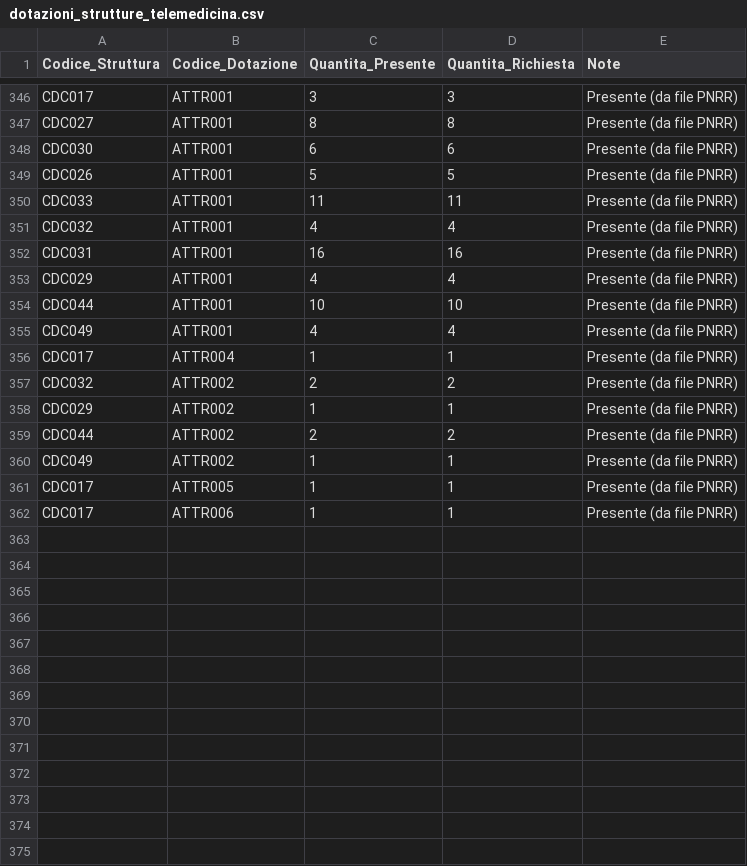
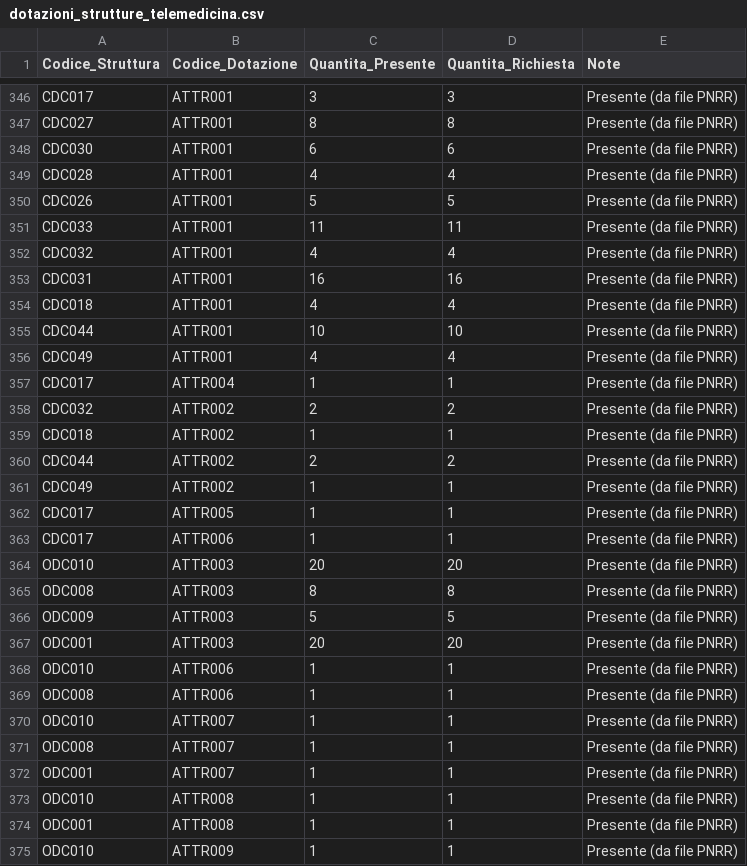
Before and after one commit to ssurli/tecnologie-sanitarie-pnrr, a CSV file: dotazioni_strutture_telemedicina.csv, drawn as a sheet; only a part is shown, gaps mark what is left out; the diff covers the shown part only.

```diff
--- a/dotazioni_strutture_telemedicina.csv
+++ b/dotazioni_strutture_telemedicina.csv
@@ -348,2 +348,3 @@ CDC027,ATTR001,8,8,Presente (da file PNRR)
 CDC030,ATTR001,6,6,Presente (da file PNRR)
+CDC028,ATTR001,4,4,Presente (da file PNRR)
 CDC026,ATTR001,5,5,Presente (da file PNRR)
@@ -352,3 +353,3 @@ CDC032,ATTR001,4,4,Presente (da file PNRR)
 CDC031,ATTR001,16,16,Presente (da file PNRR)
-CDC029,ATTR001,4,4,Presente (da file PNRR)
+CDC018,ATTR001,4,4,Presente (da file PNRR)
 CDC044,ATTR001,10,10,Presente (da file PNRR)
@@ -357,3 +358,3 @@ CDC017,ATTR004,1,1,Presente (da file PNRR)
 CDC032,ATTR002,2,2,Presente (da file PNRR)
-CDC029,ATTR002,1,1,Presente (da file PNRR)
+CDC018,ATTR002,1,1,Presente (da file PNRR)
 CDC044,ATTR002,2,2,Presente (da file PNRR)
@@ -362 +363,13 @@ CDC017,ATTR005,1,1,Presente (da file PNRR)
 CDC017,ATTR006,1,1,Presente (da file PNRR)
+ODC010,ATTR003,20,20,Presente (da file PNRR)
+ODC008,ATTR003,8,8,Presente (da file PNRR)
+ODC009,ATTR003,5,5,Presente (da file PNRR)
+ODC001,ATTR003,20,20,Presente (da file PNRR)
+ODC010,ATTR006,1,1,Presente (da file PNRR)
+ODC008,ATTR006,1,1,Presente (da file PNRR)
+ODC010,ATTR007,1,1,Presente (da file PNRR)
+ODC008,ATTR007,1,1,Presente (da file PNRR)
+ODC001,ATTR007,1,1,Presente (da file PNRR)
+ODC010,ATTR008,1,1,Presente (da file PNRR)
+ODC001,ATTR008,1,1,Presente (da file PNRR)
+ODC010,ATTR009,1,1,Presente (da file PNRR)
```
Also changed, not shown: 1 added row elsewhere in this file, 1 other file.
